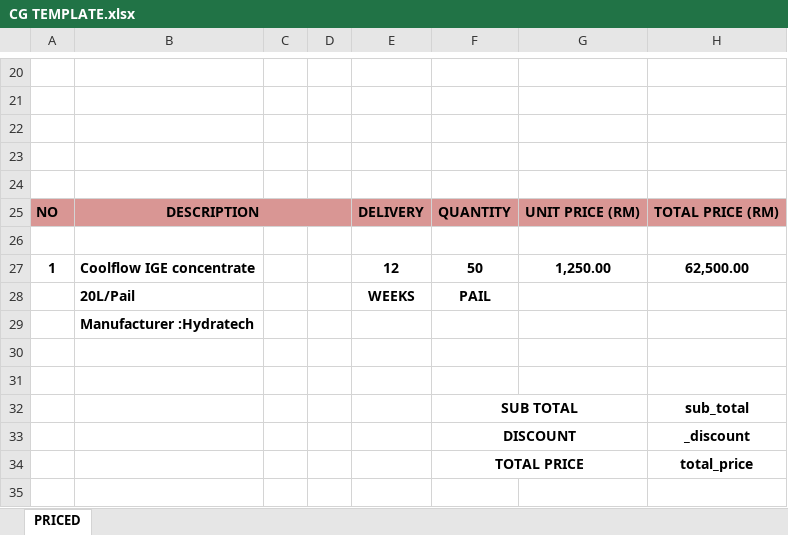
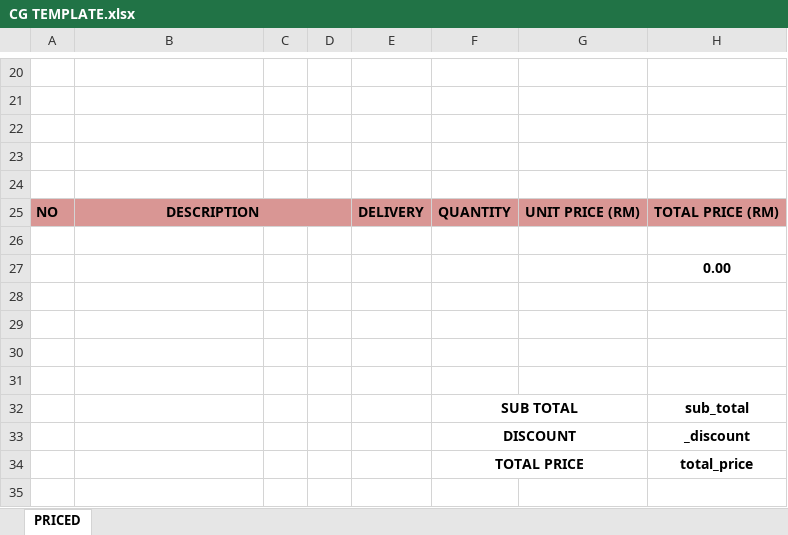
Before and after one commit to Muzhahir/RFQ-Generator-Beta-Version, an Excel workbook: RFQ Generator Beta Version/Templates/CG TEMPLATE.xlsx, sheet PRICED, drawn as a sheet; only a part is shown, gaps mark what is left out; values as stored, in another font and other column widths than the file's, no borders; charts and pictures not drawn; removed rows and columns are numbered as before the commit, all else as after; the diff names each change by its address in the sheet, - before the commit and + after, or states it on an @@ line.

```diff
--- a/RFQ Generator Beta Version/Templates/CG TEMPLATE.xlsx (sheet PRICED)
+++ b/RFQ Generator Beta Version/Templates/CG TEMPLATE.xlsx (sheet PRICED)
-row 27: 1 | Coolflow IGE concentrate |  |  | 12 | 50 | 1,250.00 | 62,500.00
+row 27:  |  |  |  |  |  |  | 0.00
-row 28:  | 20L/Pail |  |  | WEEKS | PAIL
+row 28: (empty)
-B29: Manufacturer :Hydratech
+B29: (empty)
```
Also changed, not shown: 8 other files.
